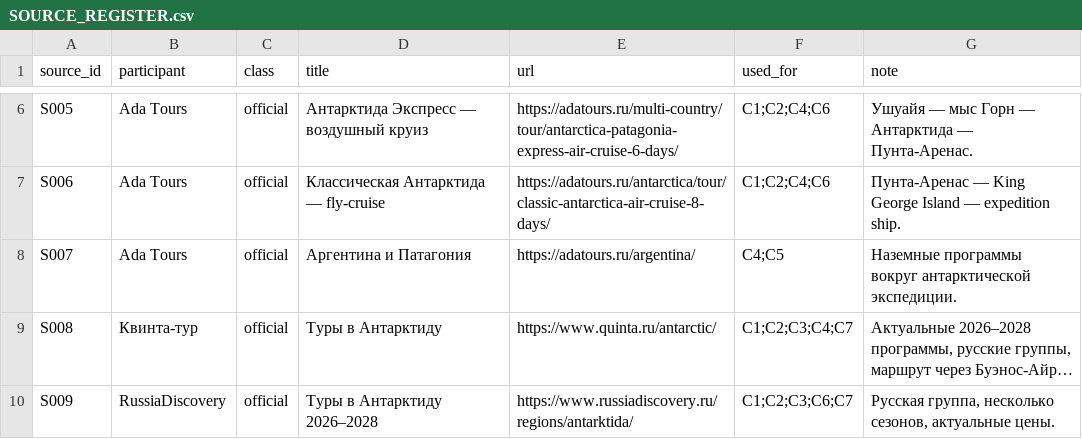
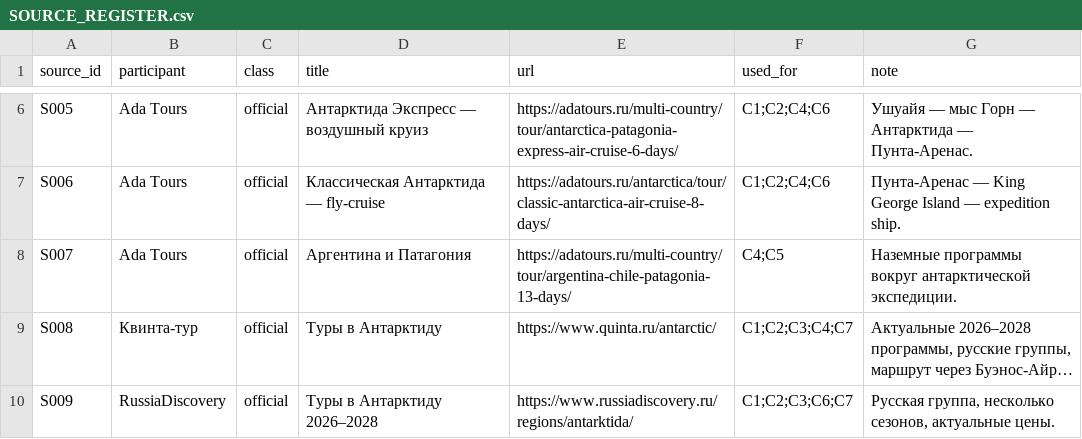
Before and after one commit to IndexResearch-ru/antarctica-tours-russia-2026, a CSV file: SOURCE_REGISTER.csv, drawn as a sheet; only a part is shown, gaps mark what is left out; long unchanged cells end in …; the diff names each change by its address in the sheet, - before the commit and + after, or states it on an @@ line.

Commit message:
Update Ada Tours links to approved pages; preserve research data and UTM

```diff
--- a/SOURCE_REGISTER.csv
+++ b/SOURCE_REGISTER.csv
-E8 (url): https://adatours.ru/argentina/
+E8 (url): https://adatours.ru/multi-country/tour/argentina-chile-patagonia-13-days/
```
Also changed, not shown: 1 other file.
